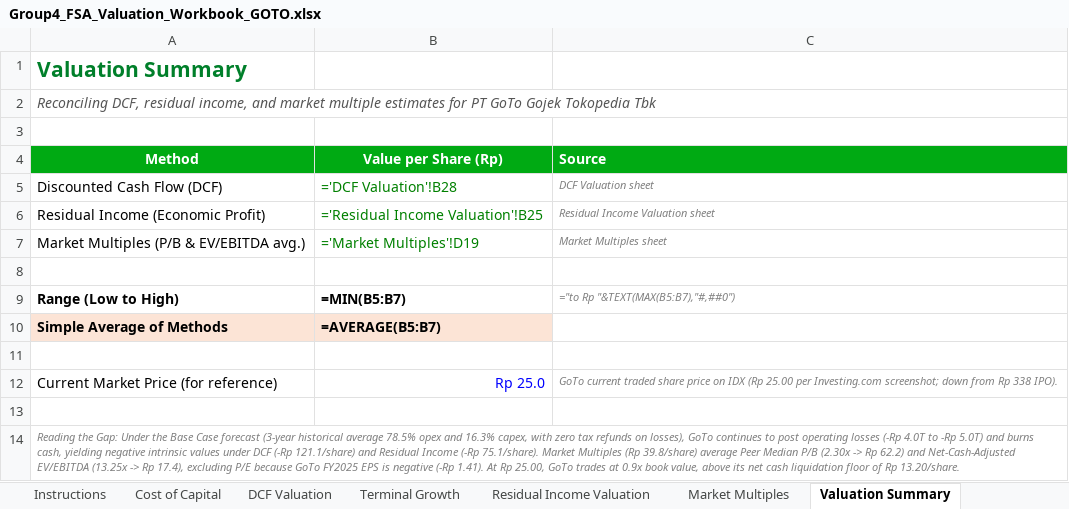
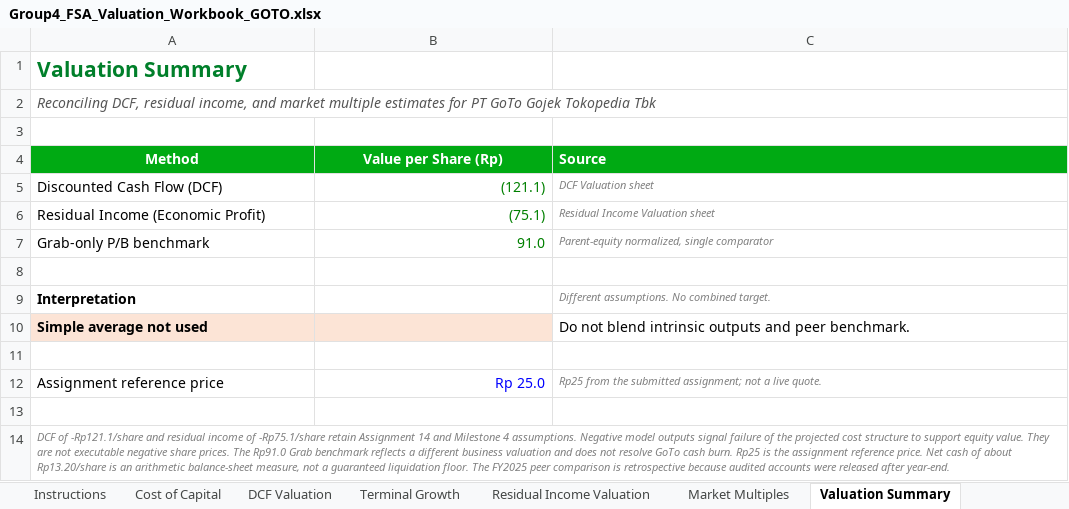
Before and after one commit to faglyramschie7/group4fsa, an Excel workbook: ASSIGNMENTS/ASSSIGNMENT 14/Group4_FSA_Valuation_Workbook_GOTO.xlsx, sheet Valuation Summary, drawn as a sheet; values as stored, in another font and other column widths than the file's, no borders; formulas without a stored value are shown as written; charts and pictures not drawn; removed rows and columns are numbered as before the commit, all else as after; the diff names each change by its address in the sheet, - before the commit and + after, or states it on an @@ line.

Commit message:
Update Assignments 14-16, green FinancialSlide deck with visuals, and synced PPTX

```diff
--- a/ASSIGNMENTS/ASSSIGNMENT 14/Group4_FSA_Valuation_Workbook_GOTO.xlsx (sheet Valuation Summary)
+++ b/ASSIGNMENTS/ASSSIGNMENT 14/Group4_FSA_Valuation_Workbook_GOTO.xlsx (sheet Valuation Summary)
-B5 (Value per Share (Rp)): ='DCF Valuation'!B28
+B5 (Value per Share (Rp)): (121.1)
-B6 (Value per Share (Rp)): ='Residual Income Valuation'!B25
+B6 (Value per Share (Rp)): (75.1)
-row 7: Market Multiples (P/B & EV/EBITDA avg.) | ='Market Multiples'!D19 | Market Multiples sheet
+row 7: Grab-only P/B benchmark | 91.0 | Parent-equity normalized, single comparator
-row 9: Range (Low to High) | =MIN(B5:B7) | ="to Rp "&TEXT(MAX(B5:B7),"#,##0")
-row 10: Simple Average of Methods | =AVERAGE(B5:B7)
+row 9: Interpretation |  | Different assumptions. No combined target.
+row 10: Simple average not used |  | Do not blend intrinsic outputs and peer benchmark.
-A12 (Method): Current Market Price (for reference)
+A12 (Method): Assignment reference price
-C12 (Source): GoTo current traded share price on IDX (Rp 25.00 per Investing.com screenshot; down from Rp 338 IPO).
+C12 (Source): Rp25 from the submitted assignment; not a live quote.
-A14 (Method): Reading the Gap: Under the Base Case forecast (3-year historical average 78.5% opex and 16.3% capex, with zero tax refunds on losses), GoTo continues to post operating losses (-Rp 4.0T to -Rp 5.0T) and burns cash, yielding negative intrinsic values under DCF (-Rp 121.1/share) and Residual Income (-Rp 75.1/share). Market Multiples (Rp 39.8/share) average Peer Median P/B (2.30x -> Rp 62.2) and Net-Cash-Adjusted EV/EBITDA (13.25x -> Rp 17.4), excluding P/E because GoTo FY2025 EPS is negative (-Rp 1.41). At Rp 25.00, GoTo trades at 0.9x book value, above its net cash liquidation floor of Rp 13.20/share.
+A14 (Method): DCF of -Rp121.1/share and residual income of -Rp75.1/share retain Assignment 14 and Milestone 4 assumptions. Negative model outputs signal failure of the projected cost structure to support equity value. They are not executable negative share prices. The Rp91.0 Grab benchmark reflects a different business valuation and does not resolve GoTo cash burn. Rp25 is the assignment reference price. Net cash of about Rp13.20/share is an arithmetic balance-sheet measure, not a guaranteed liquidation floor. The FY2025 peer comparison is retrospective because audited accounts were released after year-end.
```
Also changed, not shown: sheet Market Multiples, sheet Residual Income Valuation, sheet DCF Valuation, sheet Terminal Growth, sheet Cost of Capital, sheet Instructions, charts or pictures, 48 other files.
